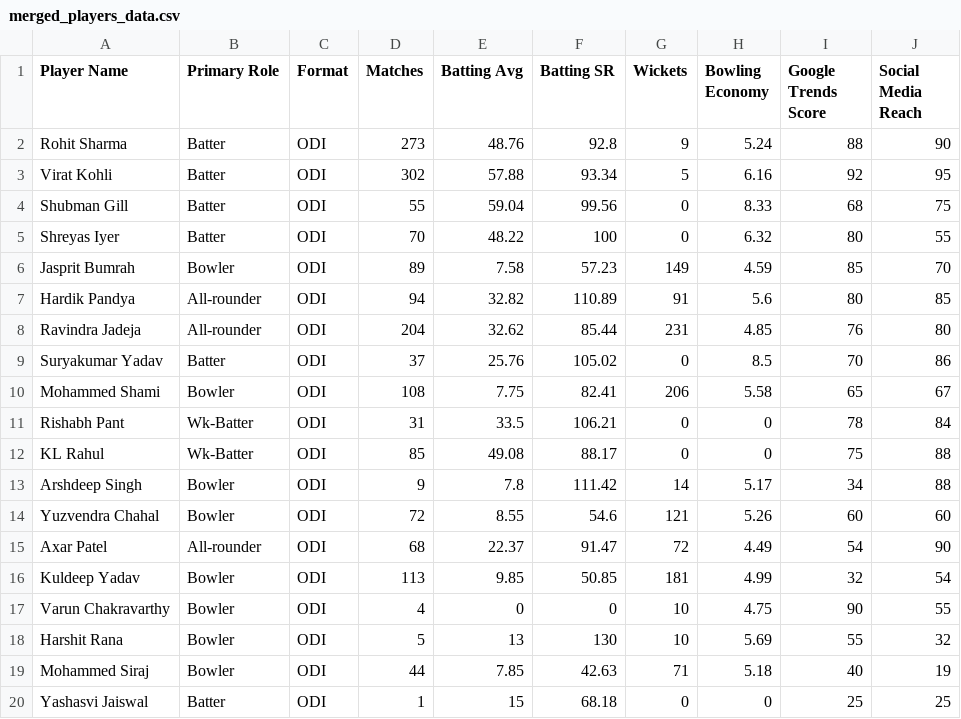
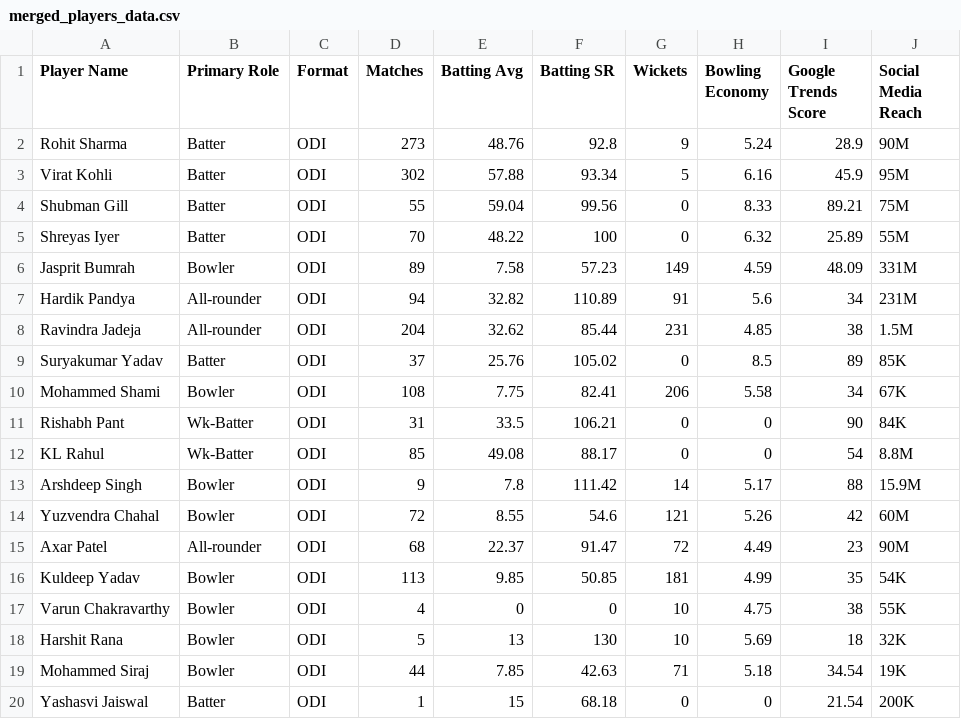
Before and after one commit to Shubhikhar12/TrueXI, a CSV file: merged_players_data.csv, drawn as a sheet.

```diff
--- a/merged_players_data.csv
+++ b/merged_players_data.csv
@@ -1,20 +1,20 @@
 Player Name,Primary Role,Format,Matches,Batting Avg,Batting SR,Wickets,Bowling Economy,Google Trends Score,Social Media Reach
-Rohit Sharma,Batter,ODI,273,48.76,92.8,9,5.24,88,90
-Virat Kohli,Batter,ODI,302,57.88,93.34,5,6.16,92,95
-Shubman Gill,Batter,ODI,55,59.04,99.56,0,8.33,68,75
-Shreyas Iyer,Batter,ODI,70,48.22,100,0,6.32,80,55
-Jasprit Bumrah,Bowler,ODI,89,7.58,57.23,149,4.59,85,70
-Hardik Pandya,All-rounder,ODI,94,32.82,110.89,91,5.6,80,85
-Ravindra Jadeja,All-rounder,ODI,204,32.62,85.44,231,4.85,76,80
-Suryakumar Yadav,Batter,ODI,37,25.76,105.02,0,8.5,70,86
-Mohammed Shami,Bowler,ODI,108,7.75,82.41,206,5.58,65,67
-Rishabh Pant,Wk-Batter,ODI,31,33.5,106.21,0,0,78,84
-KL Rahul,Wk-Batter,ODI,85,49.08,88.17,0,0,75,88
-Arshdeep Singh,Bowler,ODI,9,7.8,111.42,14,5.17,34,88
-Yuzvendra Chahal,Bowler,ODI,72,8.55,54.6,121,5.26,60,60
-Axar Patel,All-rounder,ODI,68,22.37,91.47,72,4.49,54,90
-Kuldeep Yadav,Bowler,ODI,113,9.85,50.85,181,4.99,32,54
-Varun Chakravarthy,Bowler,ODI,4,0,0,10,4.75,90,55
-Harshit Rana,Bowler,ODI,5,13,130,10,5.69,55,32
-Mohammed Siraj,Bowler,ODI,44,7.85,42.63,71,5.18,40,19
-Yashasvi Jaiswal,Batter,ODI,1,15,68.18,0,0,25,25
+Rohit Sharma,Batter,ODI,273,48.76,92.8,9,5.24,28.9,90M
+Virat Kohli,Batter,ODI,302,57.88,93.34,5,6.16,45.9,95M
+Shubman Gill,Batter,ODI,55,59.04,99.56,0,8.33,89.21,75M
+Shreyas Iyer,Batter,ODI,70,48.22,100,0,6.32,25.89,55M
+Jasprit Bumrah,Bowler,ODI,89,7.58,57.23,149,4.59,48.09,331M
+Hardik Pandya,All-rounder,ODI,94,32.82,110.89,91,5.6,34,231M
+Ravindra Jadeja,All-rounder,ODI,204,32.62,85.44,231,4.85,38,1.5M
+Suryakumar Yadav,Batter,ODI,37,25.76,105.02,0,8.5,89,85K
+Mohammed Shami,Bowler,ODI,108,7.75,82.41,206,5.58,34,67K
+Rishabh Pant,Wk-Batter,ODI,31,33.5,106.21,0,0,90,84K
+KL Rahul,Wk-Batter,ODI,85,49.08,88.17,0,0,54,8.8M
+Arshdeep Singh,Bowler,ODI,9,7.8,111.42,14,5.17,88,15.9M
+Yuzvendra Chahal,Bowler,ODI,72,8.55,54.6,121,5.26,42,60M
+Axar Patel,All-rounder,ODI,68,22.37,91.47,72,4.49,23,90M
+Kuldeep Yadav,Bowler,ODI,113,9.85,50.85,181,4.99,35,54K
+Varun Chakravarthy,Bowler,ODI,4,0,0,10,4.75,38,55K
+Harshit Rana,Bowler,ODI,5,13,130,10,5.69,18,32K
+Mohammed Siraj,Bowler,ODI,44,7.85,42.63,71,5.18,34.54,19K
+Yashasvi Jaiswal,Batter,ODI,1,15,68.18,0,0,21.54,200K
```
Also changed, not shown: 1 other file.
